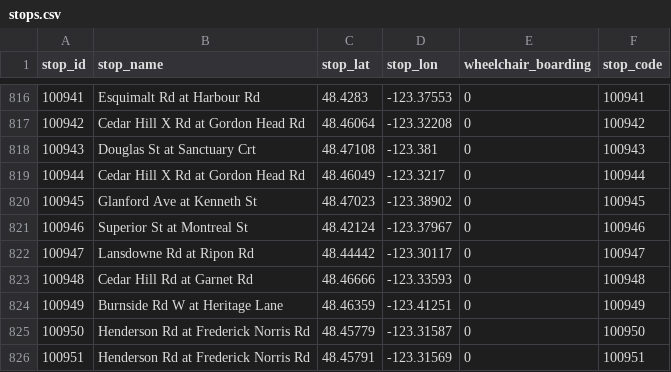
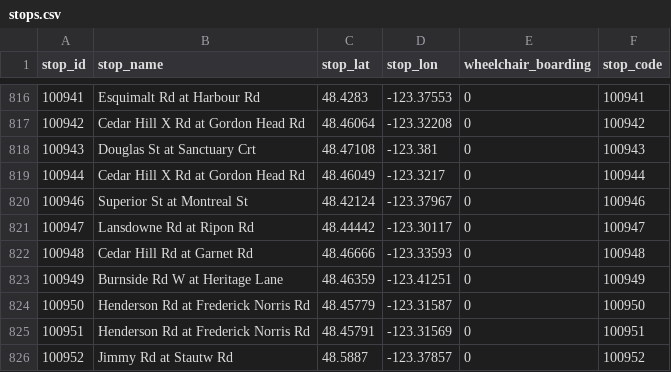
Before and after one commit to CP8714/BC_Transit_tracker, a CSV file: data/stops.csv, drawn as a sheet; only a part is shown, gaps mark what is left out; the shorter side is filled out with more unchanged rows; the diff names each change by its address in the sheet, - before the commit and + after, or states it on an @@ line.

```diff
--- a/data/stops.csv
+++ b/data/stops.csv
-row 820: 100945 | Glanford Ave at Kenneth St | 48.47023 | -123.38902 | 0 | 100945
```
Also changed, not shown: data/calendar_dates.csv, 24 other files.
